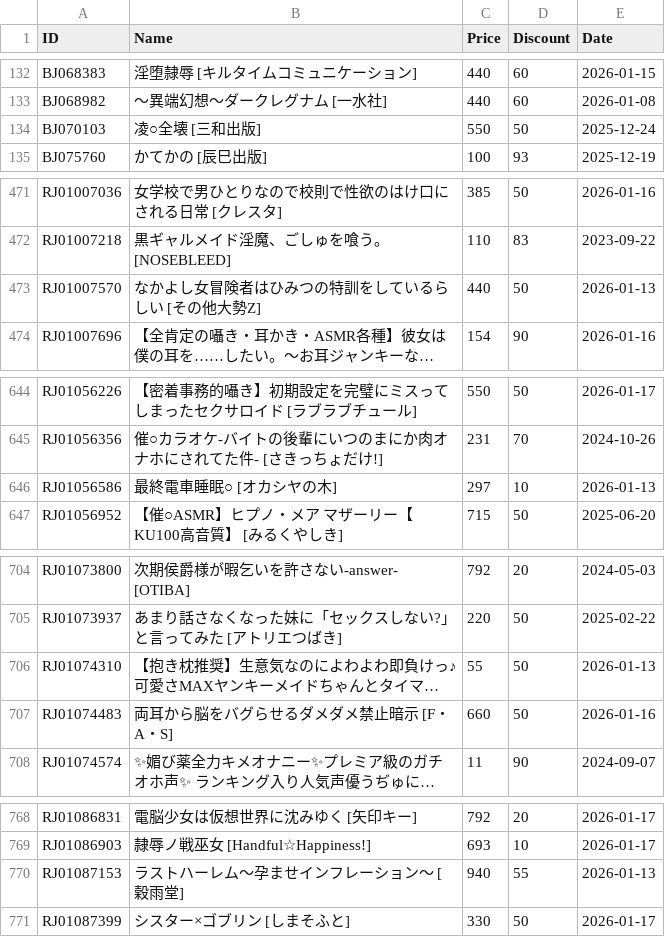
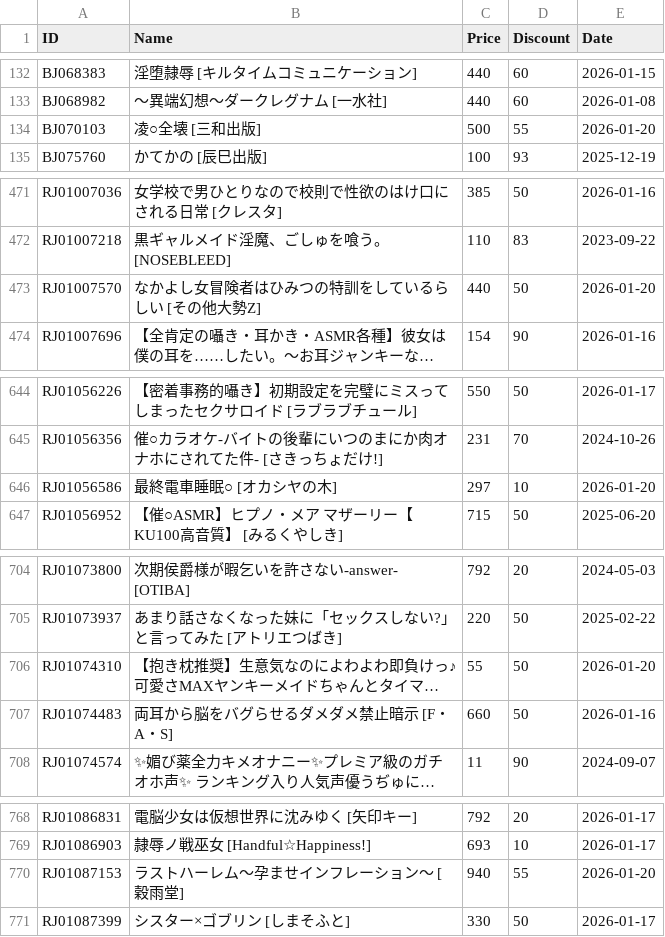
Before and after one commit to imba-tjd/DLWatcher, a CSV file: data.csv, drawn as a sheet; only a part is shown, gaps mark what is left out; long unchanged cells end in …; the diff covers the shown part only; the diff names each change by its address in the sheet, - before the commit and + after, or states it on an @@ line.

```diff
--- a/data.csv
+++ b/data.csv
-C134 (Price): 550
+C134 (Price): 500
-D134 (Discount): 50
+D134 (Discount): 55
-E134 (Date): 2025-12-24
+E134 (Date): 2026-01-20
-E473 (Date): 2026-01-13
+E473 (Date): 2026-01-20
-E646 (Date): 2026-01-13
+E646 (Date): 2026-01-20
-E706 (Date): 2026-01-13
+E706 (Date): 2026-01-20
-E770 (Date): 2026-01-13
+E770 (Date): 2026-01-20
```
Also changed, not shown: 18 edited cells elsewhere in this file, 1 other file.
